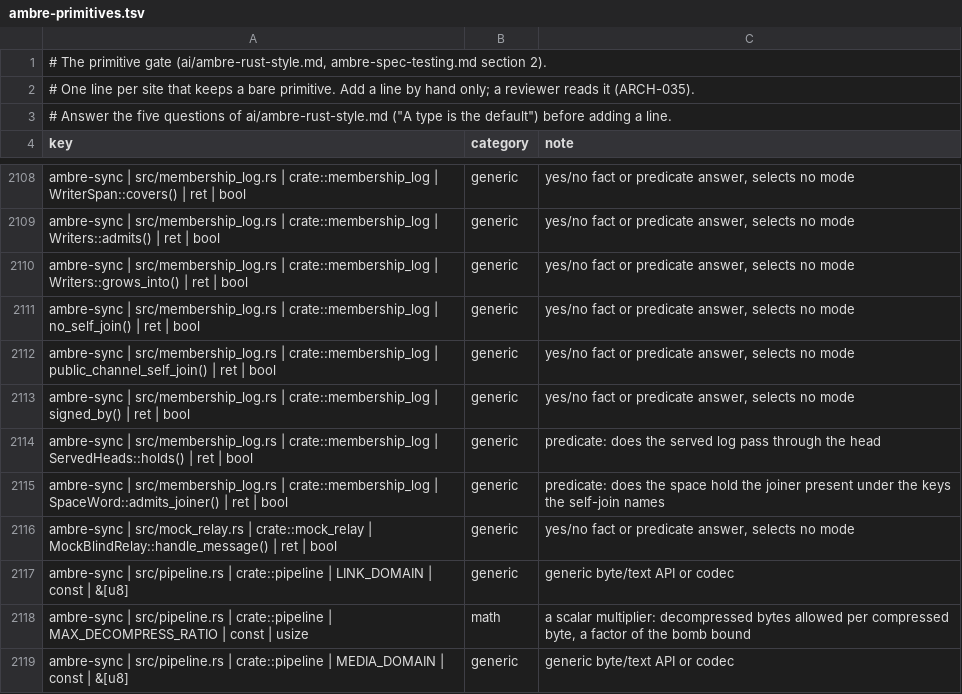
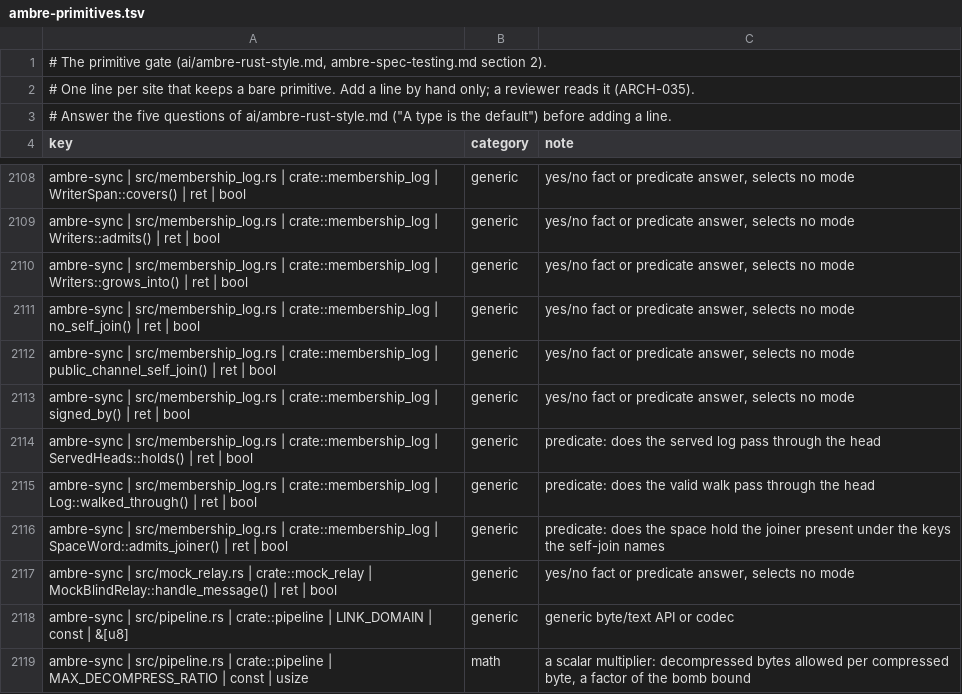
Before and after one commit to ambre-suite/ambre, a TSV file: specs/1-Foundations/ambre-primitives.tsv, drawn as a sheet; only a part is shown, gaps mark what is left out; the shorter side is filled out with more unchanged rows; the diff names each change by its address in the sheet, - before the commit and + after, or states it on an @@ line.

```diff
--- a/specs/1-Foundations/ambre-primitives.tsv
+++ b/specs/1-Foundations/ambre-primitives.tsv
+row 2115: ambre-sync | src/membership_log.rs | crate::membership_log | Log::walked_through() | ret | bool | generic | predicate: does the valid walk pass through the head
```
Also changed, not shown: 17 other files.
